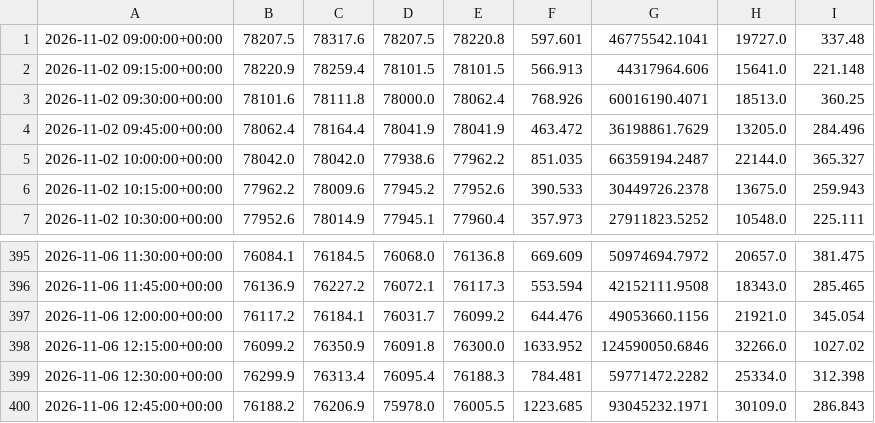
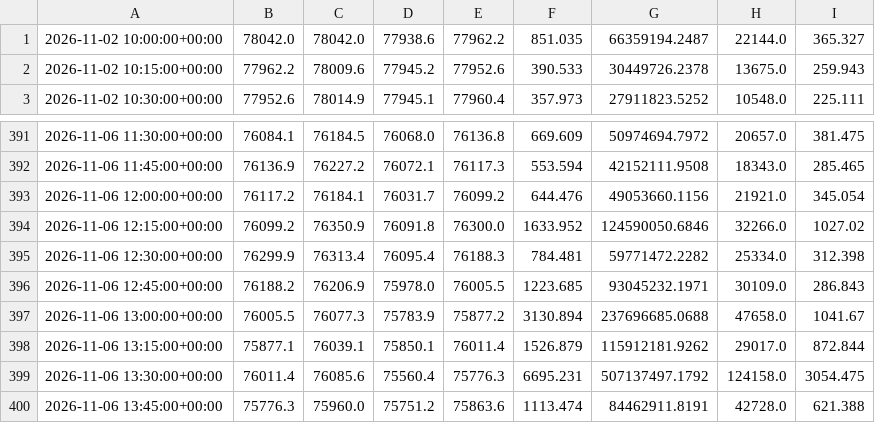
Before and after one commit to betmow/New-repo, a CSV file: bot_reports/latest/bars_tail.csv, drawn as a sheet; only a part is shown, gaps mark what is left out; removed rows and columns are numbered as before the commit, all else as after; the diff names each change by its address in the sheet, - before the commit and + after, or states it on an @@ line.

```diff
--- a/bot_reports/latest/bars_tail.csv
+++ b/bot_reports/latest/bars_tail.csv
-row 1: 2026-11-02 09:00:00+00:00 | 78207.5 | 78317.6 | 78207.5 | 78220.8 | 597.601 | 46775542.1041 | 19727.0 | 337.48
-row 2: 2026-11-02 09:15:00+00:00 | 78220.9 | 78259.4 | 78101.5 | 78101.5 | 566.913 | 44317964.606 | 15641.0 | 221.148
-row 3: 2026-11-02 09:30:00+00:00 | 78101.6 | 78111.8 | 78000.0 | 78062.4 | 768.926 | 60016190.4071 | 18513.0 | 360.25
-row 4: 2026-11-02 09:45:00+00:00 | 78062.4 | 78164.4 | 78041.9 | 78041.9 | 463.472 | 36198861.7629 | 13205.0 | 284.496
+row 397: 2026-11-06 13:00:00+00:00 | 76005.5 | 76077.3 | 75783.9 | 75877.2 | 3130.894 | 237696685.0688 | 47658.0 | 1041.67
+row 398: 2026-11-06 13:15:00+00:00 | 75877.1 | 76039.1 | 75850.1 | 76011.4 | 1526.879 | 115912181.9262 | 29017.0 | 872.844
+row 399: 2026-11-06 13:30:00+00:00 | 76011.4 | 76085.6 | 75560.4 | 75776.3 | 6695.231 | 507137497.1792 | 124158.0 | 3054.475
+row 400: 2026-11-06 13:45:00+00:00 | 75776.3 | 75960.0 | 75751.2 | 75863.6 | 1113.474 | 84462911.8191 | 42728.0 | 621.388
```
Also changed, not shown: 5 other files.
